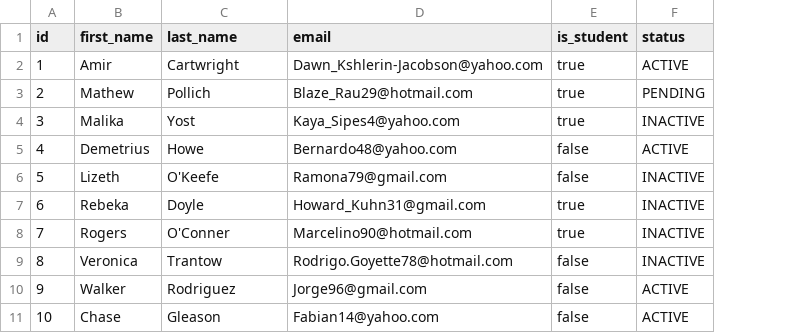
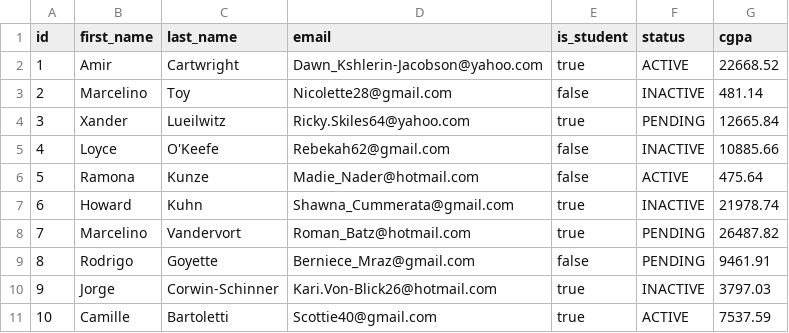
Before and after one commit to hellohridoy/SMS-JHipster, a CSV file: src/main/resources/config/liquibase/fake-data/student_info.csv, drawn as a sheet; the diff names each change by its address in the sheet, - before the commit and + after, or states it on an @@ line.

Commit message:
firstName,lastName,email,Enum,added new field name CGPA

```diff
--- a/src/main/resources/config/liquibase/fake-data/student_info.csv
+++ b/src/main/resources/config/liquibase/fake-data/student_info.csv
+column G (cgpa), rows 2-11: 22668.52 | 481.14 | 12665.84 | 10885.66 | 475.64 | 21978.74 | 26487.82 | 9461.91 | 3797.03 | 7537.59
-B3 (first_name): Mathew
+B3 (first_name): Marcelino
-C3 (last_name): Pollich
+C3 (last_name): Toy
-D3 (email): Blaze_Rau29@hotmail.com
+D3 (email): Nicolette28@gmail.com
-E3 (is_student): true
+E3 (is_student): false
-F3 (status): PENDING
+F3 (status): INACTIVE
-B4 (first_name): Malika
+B4 (first_name): Xander
-C4 (last_name): Yost
+C4 (last_name): Lueilwitz
-D4 (email): Kaya_Sipes4@yahoo.com
+D4 (email): Ricky.Skiles64@yahoo.com
-F4 (status): INACTIVE
+F4 (status): PENDING
-B5 (first_name): Demetrius
+B5 (first_name): Loyce
-C5 (last_name): Howe
+C5 (last_name): O'Keefe
-D5 (email): Bernardo48@yahoo.com
+D5 (email): Rebekah62@gmail.com
-F5 (status): ACTIVE
+F5 (status): INACTIVE
-B6 (first_name): Lizeth
+B6 (first_name): Ramona
-C6 (last_name): O'Keefe
+C6 (last_name): Kunze
-D6 (email): Ramona79@gmail.com
+D6 (email): Madie_Nader@hotmail.com
-F6 (status): INACTIVE
+F6 (status): ACTIVE
-B7 (first_name): Rebeka
+B7 (first_name): Howard
-C7 (last_name): Doyle
+C7 (last_name): Kuhn
-D7 (email): Howard_Kuhn31@gmail.com
+D7 (email): Shawna_Cummerata@gmail.com
-B8 (first_name): Rogers
+B8 (first_name): Marcelino
-C8 (last_name): O'Conner
+C8 (last_name): Vandervort
-D8 (email): Marcelino90@hotmail.com
+D8 (email): Roman_Batz@hotmail.com
-F8:F9 (status): INACTIVE
+F8:F9 (status): PENDING
-B9 (first_name): Veronica
+B9 (first_name): Rodrigo
-C9 (last_name): Trantow
+C9 (last_name): Goyette
-D9 (email): Rodrigo.Goyette78@hotmail.com
+D9 (email): Berniece_Mraz@gmail.com
-B10 (first_name): Walker
+B10 (first_name): Jorge
-C10 (last_name): Rodriguez
+C10 (last_name): Corwin-Schinner
-D10 (email): Jorge96@gmail.com
+D10 (email): Kari.Von-Blick26@hotmail.com
-E10:E11 (is_student): false
+E10:E11 (is_student): true
-F10 (status): ACTIVE
+F10 (status): INACTIVE
-B11 (first_name): Chase
+B11 (first_name): Camille
-C11 (last_name): Gleason
+C11 (last_name): Bartoletti
-D11 (email): Fabian14@yahoo.com
+D11 (email): Scottie40@gmail.com
```
Also changed, not shown: 9 other files.
